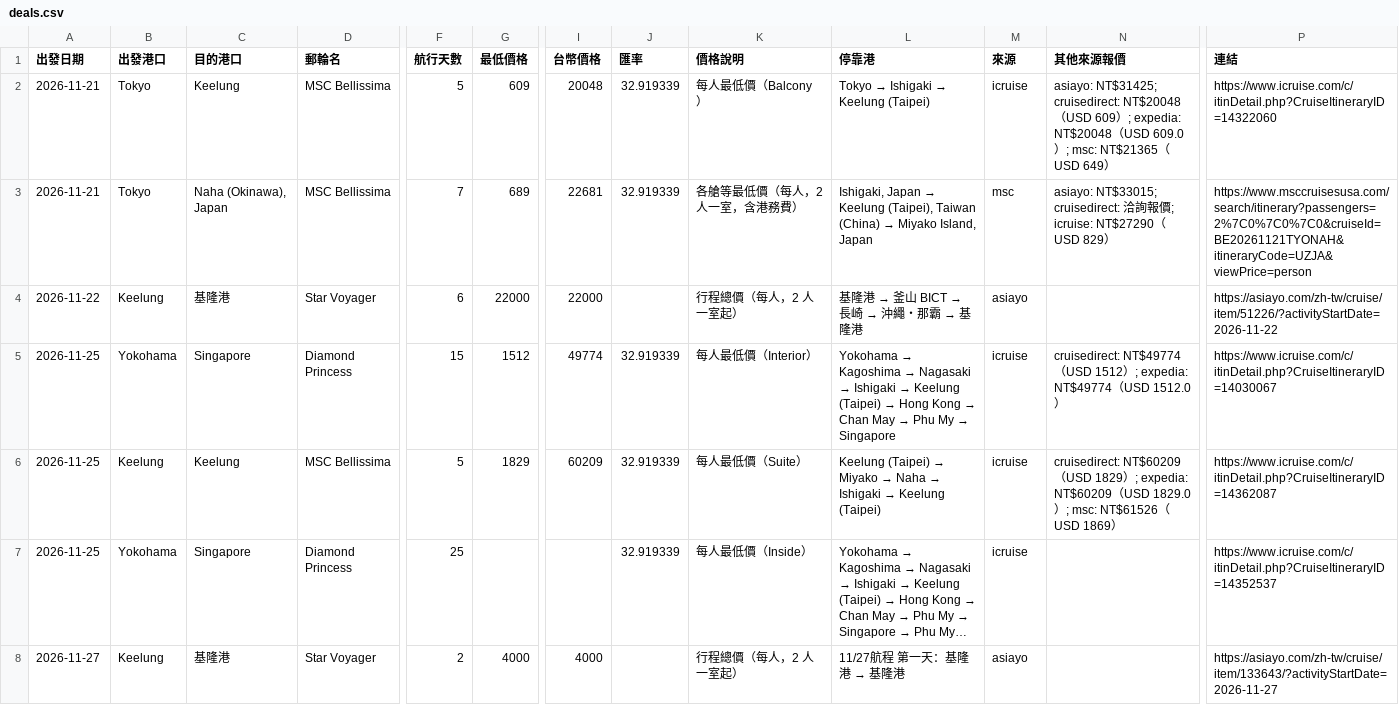
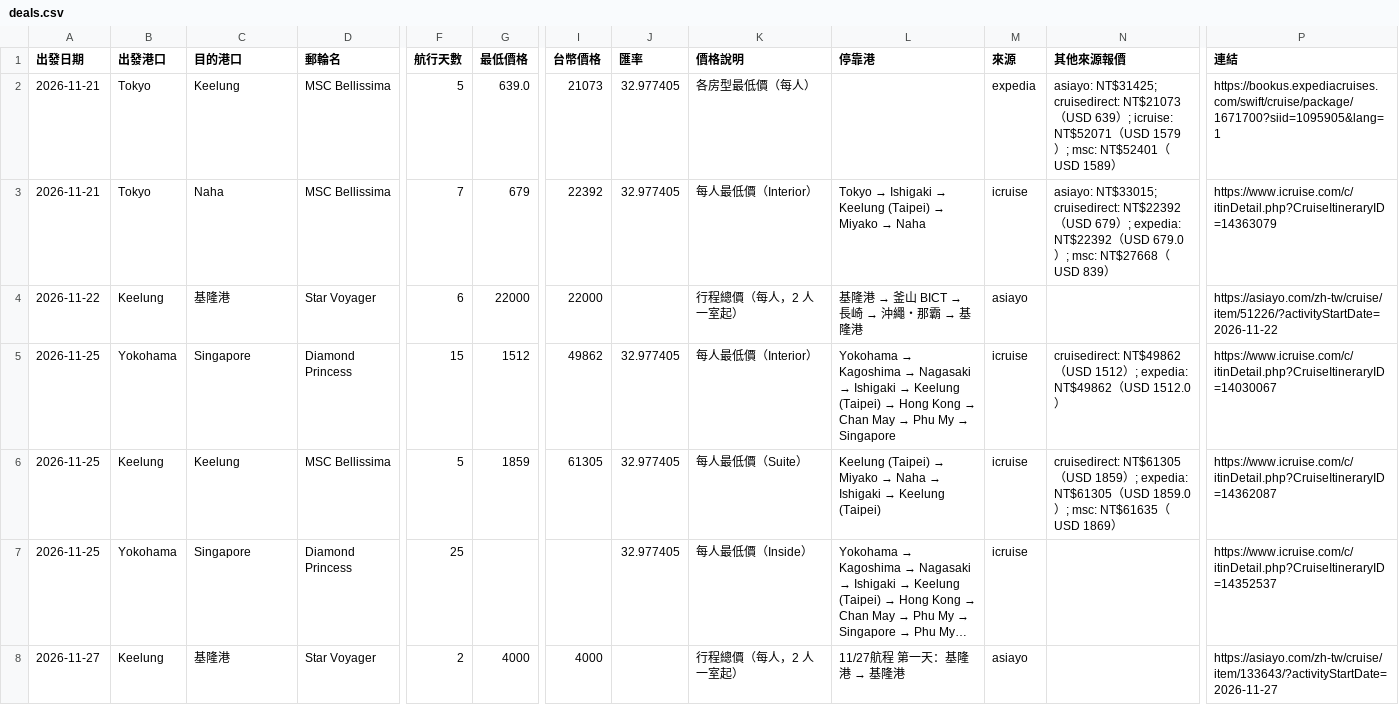
Before and after one commit to paladinlin1/cruise-deals, a CSV file: data/deals.csv, drawn as a sheet; only a part is shown, gaps mark what is left out; long unchanged cells end in …; the diff covers the shown part only; the diff names each change by its address in the sheet, - before the commit and + after, or states it on an @@ line.

```diff
--- a/data/deals.csv
+++ b/data/deals.csv
-G2 (最低價格): 609
+G2 (最低價格): 639.0
-I2 (台幣價格): 20048
+I2 (台幣價格): 21073
-J2:J3 (匯率): 32.919339
+J2:J3 (匯率): 32.977405
-K2 (價格說明): 每人最低價（Balcony）
+K2 (價格說明): 各房型最低價（每人）
@@ L2 (停靠港): Tokyo → Ishigaki → Keelung (Taipei) → (empty) @@
-M2 (來源): icruise
+M2 (來源): expedia
-N2 (其他來源報價): …NT$31425; cruisedirect: NT$20048（USD 609）; expedia: NT$20048（USD 609.0）; msc: NT$21365（USD 649）
+N2 (其他來源報價): …NT$31425; cruisedirect: NT$21073（USD 639）; icruise: NT$52071（USD 1579）; msc: NT$52401（USD 1589）
-P2 (連結): https://www.icruise.com/c/itinDetail.php?CruiseItineraryID=14322060
+P2 (連結): https://bookus.expediacruises.com/swift/cruise/package/1671700?siid=1095905&lang=1
-C3 (目的港口): Naha (Okinawa), Japan
+C3 (目的港口): Naha
-G3 (最低價格): 689
+G3 (最低價格): 679
-I3 (台幣價格): 22681
+I3 (台幣價格): 22392
-K3 (價格說明): 各艙等最低價（每人，2 人一室，含港務費）
+K3 (價格說明): 每人最低價（Interior）
@@ L3 (停靠港): Ishigaki, Japan → Keelung (Taipei), Taiwan (China) → Miyako Island, Japan → Tokyo → Ishigaki → Keelung (Taipei) → Miyako → Naha @@
-M3 (來源): msc
+M3 (來源): icruise
-N3 (其他來源報價): …NT$33015; cruisedirect: 洽詢報價; icruise: NT$27290（USD 829）
+N3 (其他來源報價): …NT$33015; cruisedirect: NT$22392（USD 679）; expedia: NT$22392（USD 679.0）; msc: NT$27668（USD 839）
-P3 (連結): https://www.msccruisesusa.com/search/itinerary?passengers=2%7C0%7C0%7C0&cruiseId=BE20261121TYONAH&itineraryCode=UZJA&viewPrice=person
+P3 (連結): https://www.icruise.com/c/itinDetail.php?CruiseItineraryID=14363079
-I5 (台幣價格): 49774
+I5 (台幣價格): 49862
-J5:J7 (匯率): 32.919339
+J5:J7 (匯率): 32.977405
-N5 (其他來源報價): cruisedirect: NT$49774（USD 1512）; expedia: NT$49774（USD…
+N5 (其他來源報價): cruisedirect: NT$49862（USD 1512）; expedia: NT$49862（USD…
-G6 (最低價格): 1829
+G6 (最低價格): 1859
-I6 (台幣價格): 60209
+I6 (台幣價格): 61305
-N6 (其他來源報價): cruisedirect: NT$60209（USD 1829）; expedia: NT$60209（USD 1829.0）; msc: NT$61526（USD…
+N6 (其他來源報價): cruisedirect: NT$61305（USD 1859）; expedia: NT$61305（USD 1859.0）; msc: NT$61635（USD…
```
Also changed, not shown: 41 edited cells elsewhere in this file, 3 other files.
